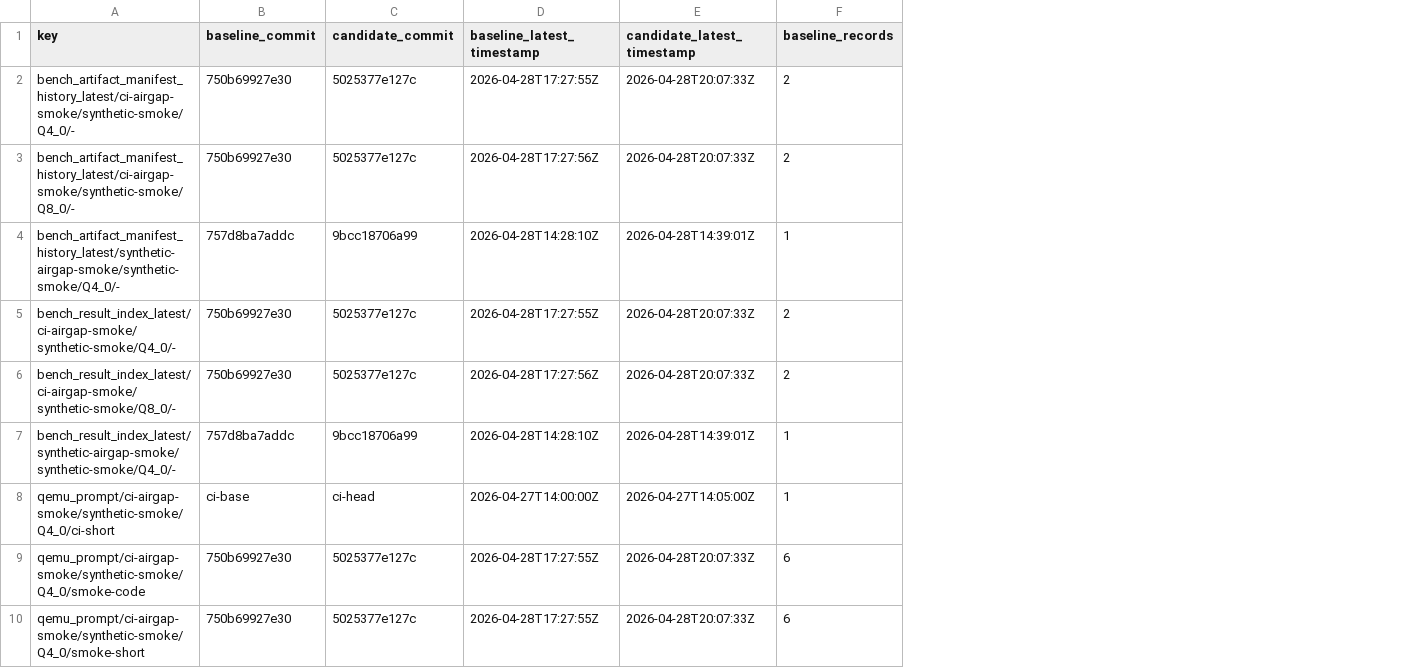
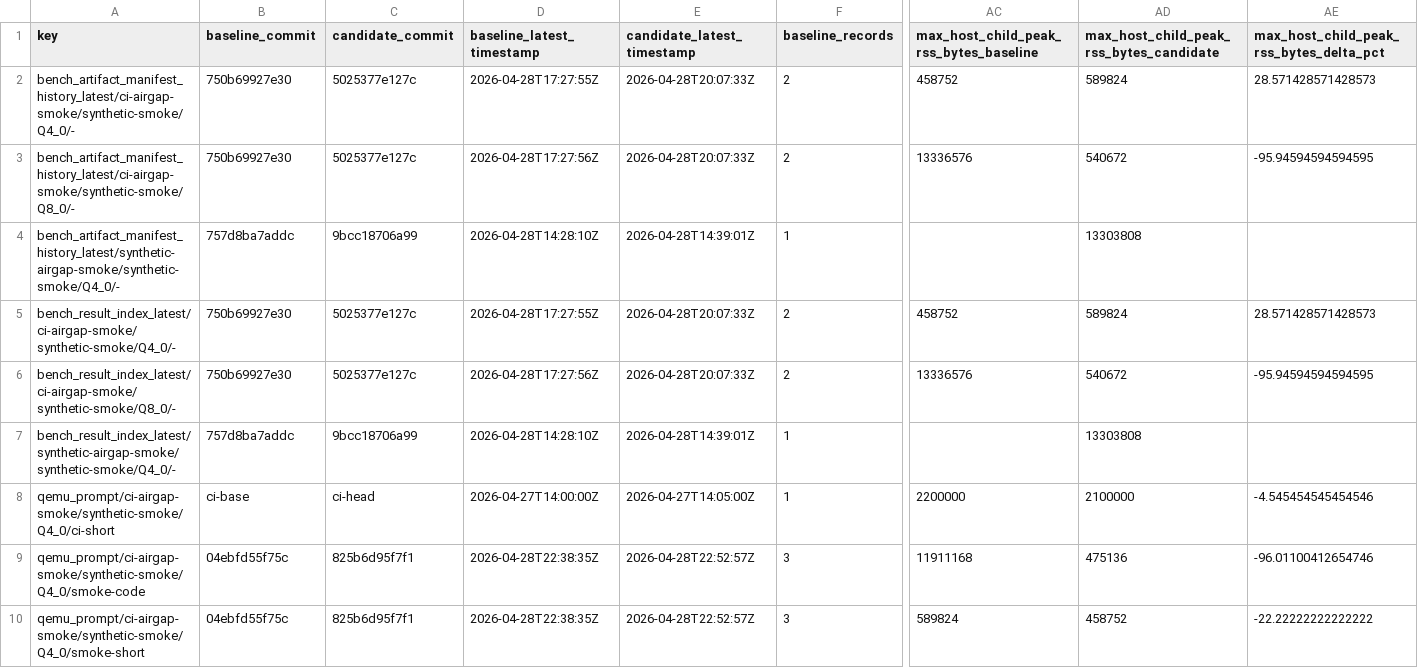
Before and after one commit to daniel-mf-92/holyc-inference, a CSV file: bench/dashboards/perf_regression_comparisons_latest.csv, drawn as a sheet; only a part is shown, gaps mark what is left out; the diff covers the shown part only; the diff names each change by its address in the sheet, - before the commit and + after, or states it on an @@ line.

```diff
--- a/bench/dashboards/perf_regression_comparisons_latest.csv
+++ b/bench/dashboards/perf_regression_comparisons_latest.csv
+column AC, rows 1-10: max_host_child_peak_rss_bytes_baseline | 458752 | 13336576 |  | 458752 | 13336576 |  | 2200000 | 11911168 | 589824
+column AD, rows 1-10: max_host_child_peak_rss_bytes_candidate | 589824 | 540672 | 13303808 | 589824 | 540672 | 13303808 | 2100000 | 475136 | 458752
+column AE, rows 1-10: max_host_child_peak_rss_bytes_delta_pct | 28.571428571428573 | -95.94594594594595 |  | 28.571428571428573 | -95.94594594594595 |  | -4.545454545454546 | -96.01100412654746 | -22.22222222222222
-B9:B10 (baseline_commit): 750b69927e30
+B9:B10 (baseline_commit): 04ebfd55f75c
-C9:C10 (candidate_commit): 5025377e127c
+C9:C10 (candidate_commit): 825b6d95f7f1
-D9:D10 (baseline_latest_timestamp): 2026-04-28T17:27:55Z
+D9:D10 (baseline_latest_timestamp): 2026-04-28T22:38:35Z
-E9:E10 (candidate_latest_timestamp): 2026-04-28T20:07:33Z
+E9:E10 (candidate_latest_timestamp): 2026-04-28T22:52:57Z
-F9:F10 (baseline_records): 6
+F9:F10 (baseline_records): 3
```
Also changed, not shown: 88 edited cells elsewhere in this file, bench/dashboards/perf_regression_commit_points_latest.csv, 8 other files.
